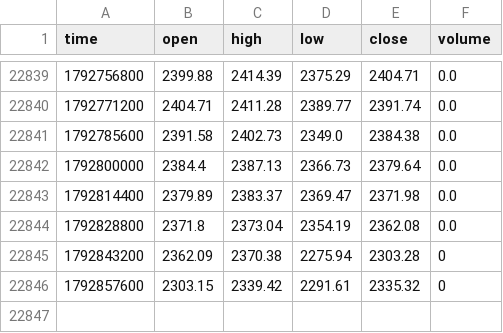
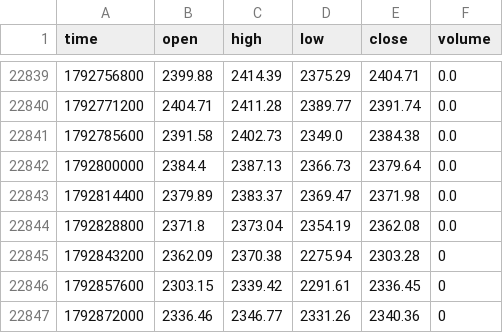
Before and after one commit to jaredbausch-ai/ctzb-data, a CSV file: data/ETH_4H.csv, drawn as a sheet; only a part is shown, gaps mark what is left out.

```diff
--- a/data/ETH_4H.csv
+++ b/data/ETH_4H.csv
@@ -22845,2 +22845,3 @@ time,open,high,low,close,volume
 1792843200,2362.09,2370.38,2275.94,2303.28,0
-1792857600,2303.15,2339.42,2291.61,2335.32,0
+1792857600,2303.15,2339.42,2291.61,2336.45,0
+1792872000,2336.46,2346.77,2331.26,2340.36,0
```
Also changed, not shown: data/BTC_12H.csv, data/derivs/BTC_funding_daily.csv, 18 other files.
